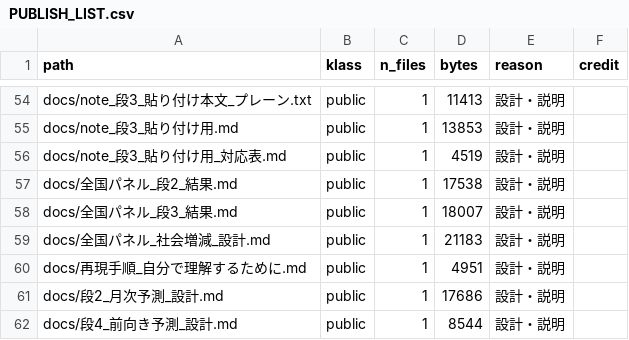
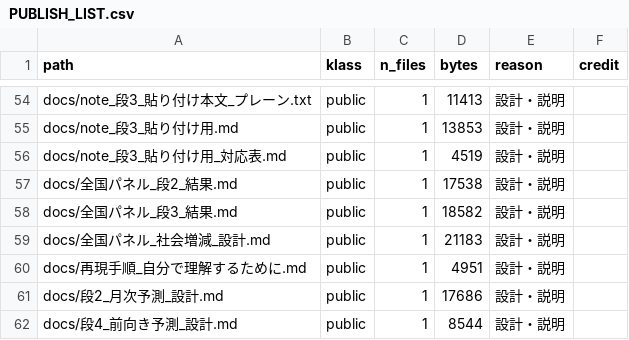
Before and after one commit to hamaguti0000/nagasaki-platform, a CSV file: publish/PUBLISH_LIST.csv, drawn as a sheet; only a part is shown, gaps mark what is left out; the diff covers the shown part only.

```diff
--- a/publish/PUBLISH_LIST.csv
+++ b/publish/PUBLISH_LIST.csv
@@ -57,3 +57,3 @@ docs/note_段3_貼り付け用_対応表.md,public,1,4519,設計・説明,
 docs/全国パネル_段2_結果.md,public,1,17538,設計・説明,
-docs/全国パネル_段3_結果.md,public,1,18007,設計・説明,
+docs/全国パネル_段3_結果.md,public,1,18582,設計・説明,
 docs/全国パネル_社会増減_設計.md,public,1,21183,設計・説明,
```
Also changed, not shown: 3 added rows and 11 edited cells elsewhere in this file, 11 other files.
